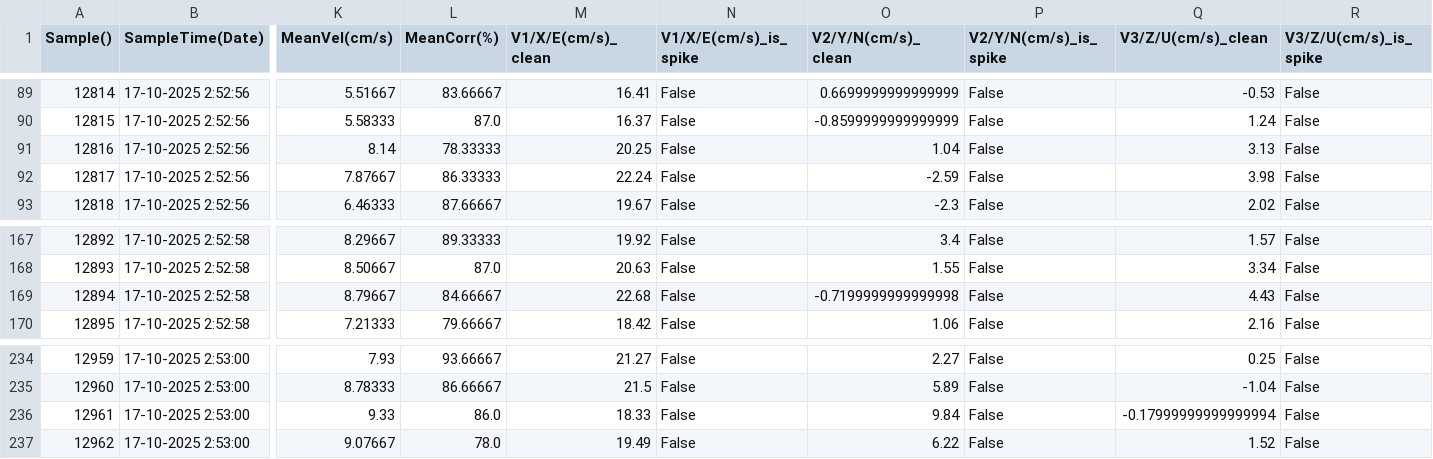
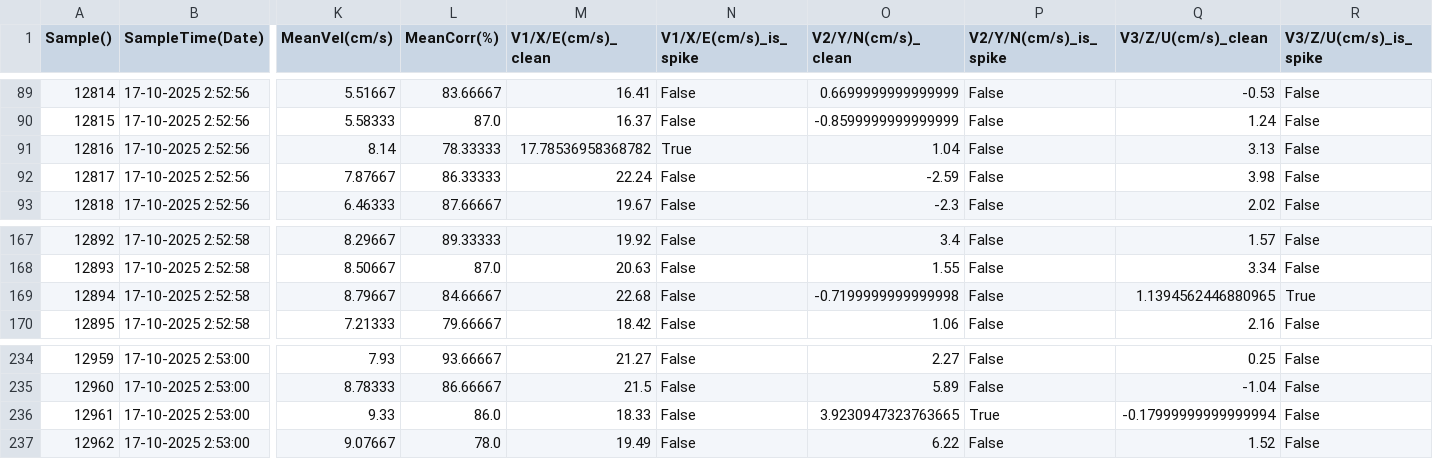
Before and after one commit to dvaldesg/phase-space-thresholding-adv-despiker, a CSV file: clean_data/L230H14G1_Probe_1_(A837F)._clean.csv, drawn as a sheet; only a part is shown, gaps mark what is left out; the diff covers the shown part only; the diff names each change by its address in the sheet, - before the commit and + after, or states it on an @@ line.

```diff
--- a/clean_data/L230H14G1_Probe_1_(A837F)._clean.csv
+++ b/clean_data/L230H14G1_Probe_1_(A837F)._clean.csv
-M91 (V1/X/E(cm/s)_clean): 20.25
+M91 (V1/X/E(cm/s)_clean): 17.78536958368782
-N91 (V1/X/E(cm/s)_is_spike): False
+N91 (V1/X/E(cm/s)_is_spike): True
-Q169 (V3/Z/U(cm/s)_clean): 4.43
+Q169 (V3/Z/U(cm/s)_clean): 1.1394562446880965
-R169 (V3/Z/U(cm/s)_is_spike): False
+R169 (V3/Z/U(cm/s)_is_spike): True
-O236 (V2/Y/N(cm/s)_clean): 9.84
+O236 (V2/Y/N(cm/s)_clean): 3.9230947323763665
-P236 (V2/Y/N(cm/s)_is_spike): False
+P236 (V2/Y/N(cm/s)_is_spike): True
```
Also changed, not shown: 14 edited cells elsewhere in this file, 29 other files.
